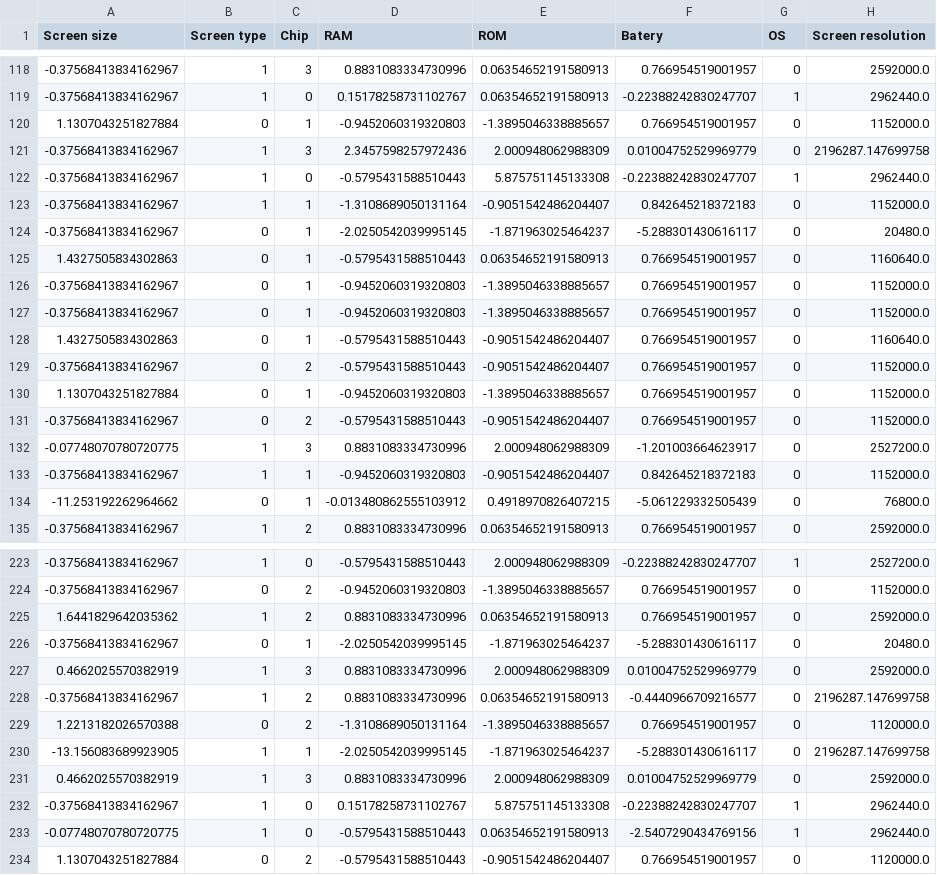
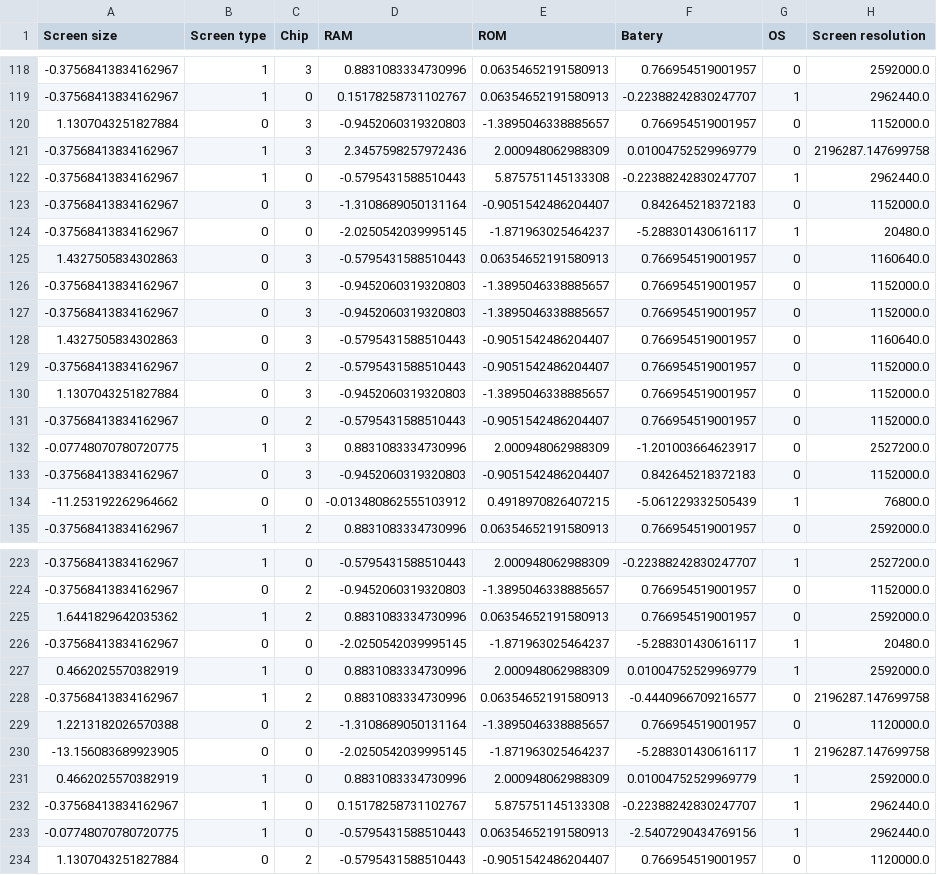
Before and after one commit to bongudth/mobile-price-prediction, a CSV file: train_test_data/test_data.csv, drawn as a sheet; only a part is shown, gaps mark what is left out; the diff covers the shown part only; the diff names each change by its address in the sheet, - before the commit and + after, or states it on an @@ line.

```diff
--- a/train_test_data/test_data.csv
+++ b/train_test_data/test_data.csv
-C120 (Chip): 1
+C120 (Chip): 3
-B123 (Screen type): 1
+B123 (Screen type): 0
-C123 (Chip): 1
+C123 (Chip): 3
-C124 (Chip): 1
+C124 (Chip): 0
-G124 (OS): 0
+G124 (OS): 1
-C125:C128 (Chip): 1
+C125:C128 (Chip): 3
-C130 (Chip): 1
+C130 (Chip): 3
-B133 (Screen type): 1
+B133 (Screen type): 0
-C133 (Chip): 1
+C133 (Chip): 3
-C134 (Chip): 1
+C134 (Chip): 0
-G134 (OS): 0
+G134 (OS): 1
-C226 (Chip): 1
+C226 (Chip): 0
-G226:G227 (OS): 0
+G226:G227 (OS): 1
-C227 (Chip): 3
+C227 (Chip): 0
-B230 (Screen type): 1
+B230 (Screen type): 0
-C230 (Chip): 1
+C230 (Chip): 0
-G230:G231 (OS): 0
+G230:G231 (OS): 1
-C231 (Chip): 3
+C231 (Chip): 0
```
Also changed, not shown: 96 edited cells elsewhere in this file, train_test_data/train_data.csv, 3 other files.
